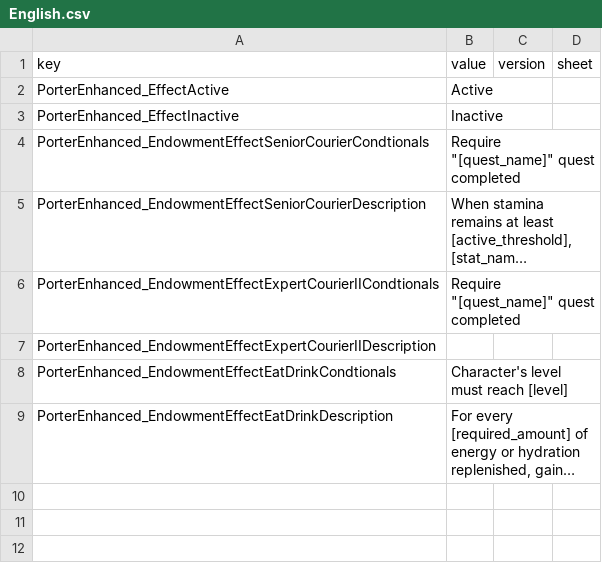
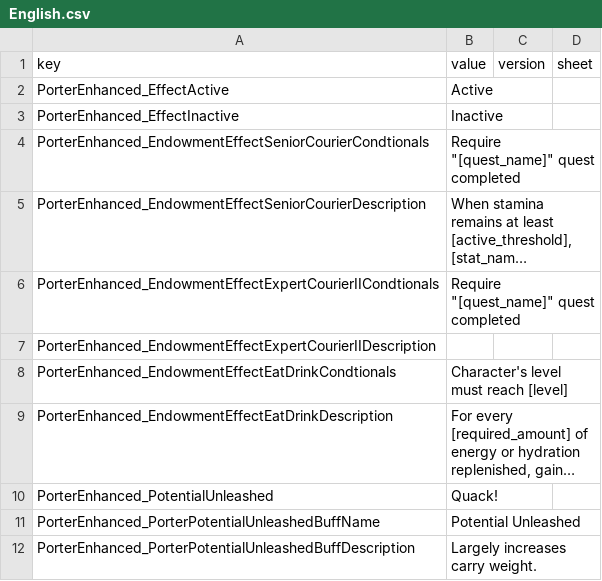
Before and after one commit to zhu-rengong/duckov-mod-porterenhanced, a CSV file: Content/TextFiles/English.csv, drawn as a sheet; long unchanged cells end in …; the diff names each change by its address in the sheet, - before the commit and + after, or states it on an @@ line.

```diff
--- a/Content/TextFiles/English.csv
+++ b/Content/TextFiles/English.csv
+row 10: PorterEnhanced_PotentialUnleashed | Quack!
+row 11: PorterEnhanced_PorterPotentialUnleashedBuffName | Potential Unleashed
+row 12: PorterEnhanced_PorterPotentialUnleashedBuffDescription | Largely increases carry weight.
```
Also changed, not shown: Content/TextFiles/ChineseSimplified.csv, 9 other files.
